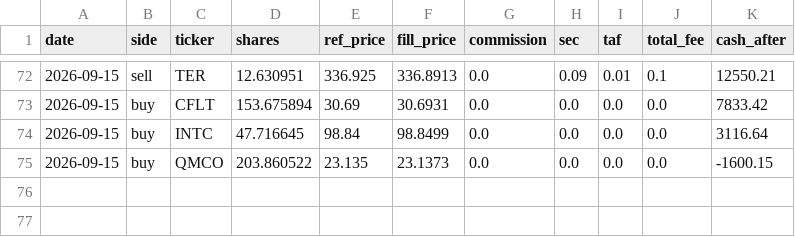
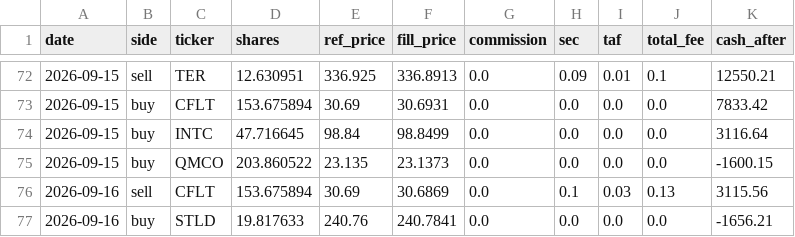
Before and after one commit to meloun7711/finance-bot, a CSV file: FNCBOT/trades.csv, drawn as a sheet; only a part is shown, gaps mark what is left out; the diff names each change by its address in the sheet, - before the commit and + after, or states it on an @@ line.

```diff
--- a/FNCBOT/trades.csv
+++ b/FNCBOT/trades.csv
+row 76: 2026-09-16 | sell | CFLT | 153.675894 | 30.69 | 30.6869 | 0.0 | 0.1 | 0.03 | 0.13 | 3115.56
+row 77: 2026-09-16 | buy | STLD | 19.817633 | 240.76 | 240.7841 | 0.0 | 0.0 | 0.0 | 0.0 | -1656.21
```
Also changed, not shown: FNCBOT/performance.csv, 4 other files.
